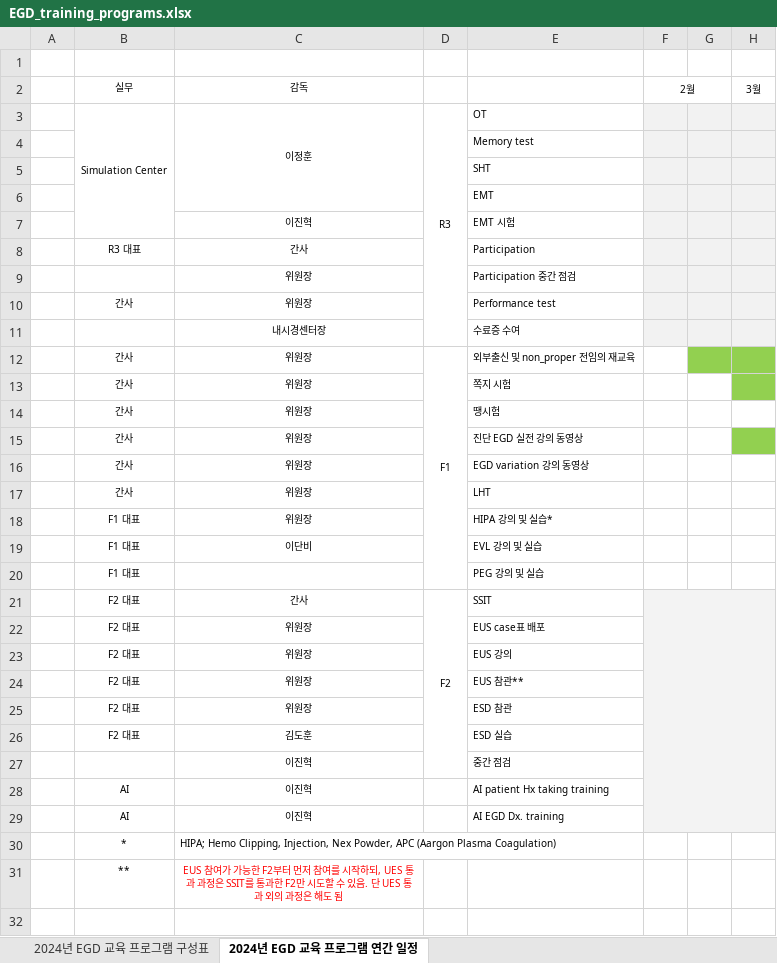
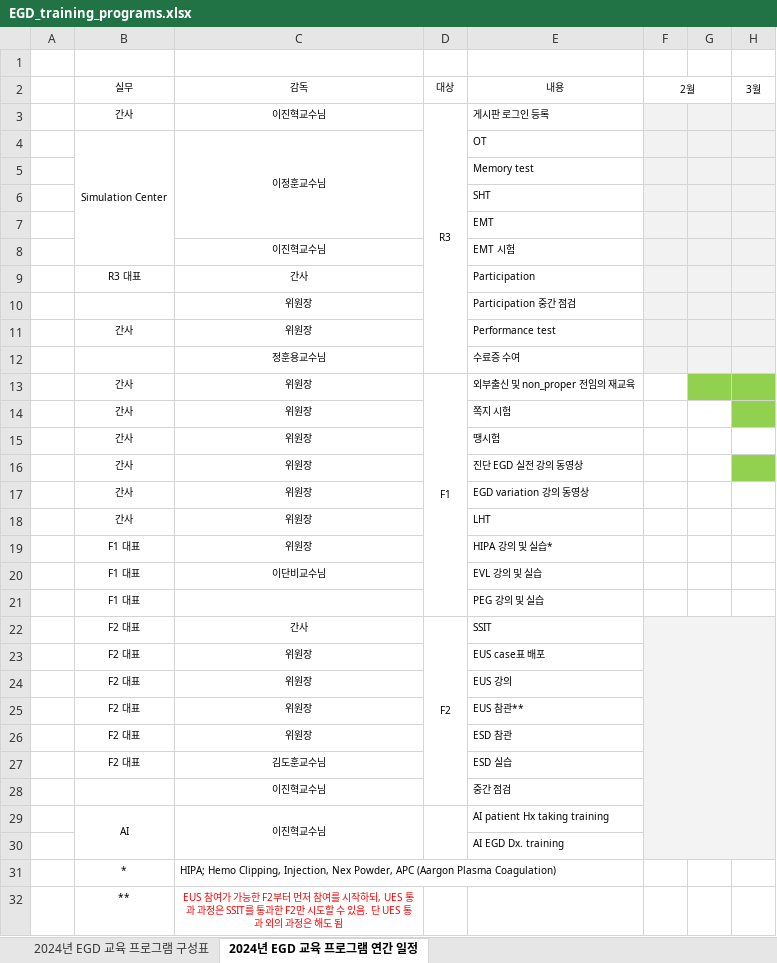
Before and after one commit to jhlee409/amcgic-bulletin, an Excel workbook: pages/data/EGD_training_programs.xlsx, sheet 2024년 EGD 교육 프로그램 연간 일정, drawn as a sheet; only a part is shown; values as stored, in another font and other column widths than the file's, no borders; removed rows and columns are numbered as before the commit, all else as after; rows hold the shown columns only; the diff names each change by its address in the sheet, - before the commit and + after, or states it on an @@ line.

```diff
--- a/pages/data/EGD_training_programs.xlsx (sheet 2024년 EGD 교육 프로그램 연간 일정)
+++ b/pages/data/EGD_training_programs.xlsx (sheet 2024년 EGD 교육 프로그램 연간 일정)
-D2: (empty)
+D2: 대상
-E2: (empty)
+E2: 내용
+row 3:  | 간사 | 이진혁교수님 | R3 | 게시판 로그인 등록
-C4: 이정훈
+C4: 이정훈교수님
-D4: R3
+D4: (empty)
-D3:D11 merged
-C8: 이진혁
+C8: 이진혁교수님
-C12: 내시경센터장
+C12: 정훈용교수님
-C20: 이단비
+C20: 이단비교수님
-C27: 김도훈
+C27: 김도훈교수님
-C28:C29: 이진혁
+C28:C29: 이진혁교수님
+B29:B30 merged
+C29:C30 merged
+D29:D30 merged
-row 29:  | AI | 이진혁 |  | AI EGD Dx. training
+row 30:  |  |  |  | AI EGD Dx. training
```
Also changed, not shown: 4 other files.
